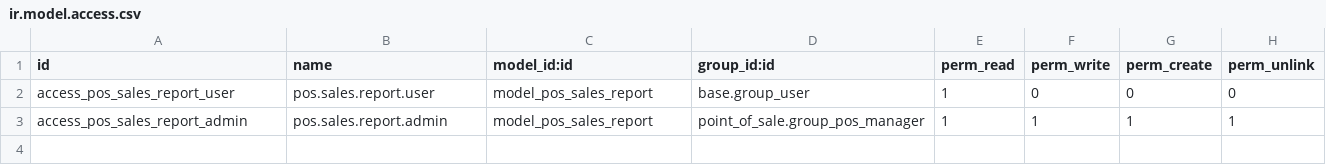
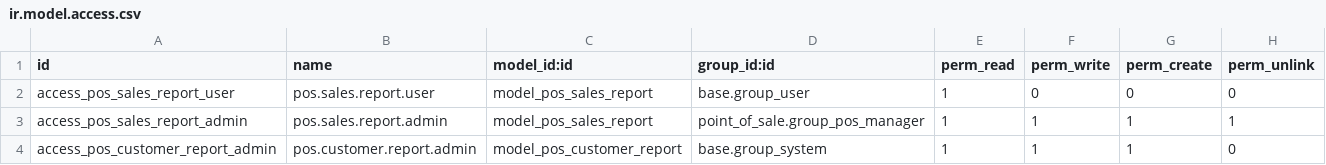
Before and after one commit to mureed-sultan/My-Reports, a CSV file: security/ir.model.access.csv, drawn as a sheet; the diff names each change by its address in the sheet, - before the commit and + after, or states it on an @@ line.

```diff
--- a/security/ir.model.access.csv
+++ b/security/ir.model.access.csv
+row 4: access_pos_customer_report_admin | pos.customer.report.admin | model_pos_customer_report | base.group_system | 1 | 1 | 1 | 0
```
Also changed, not shown: 9 other files.
